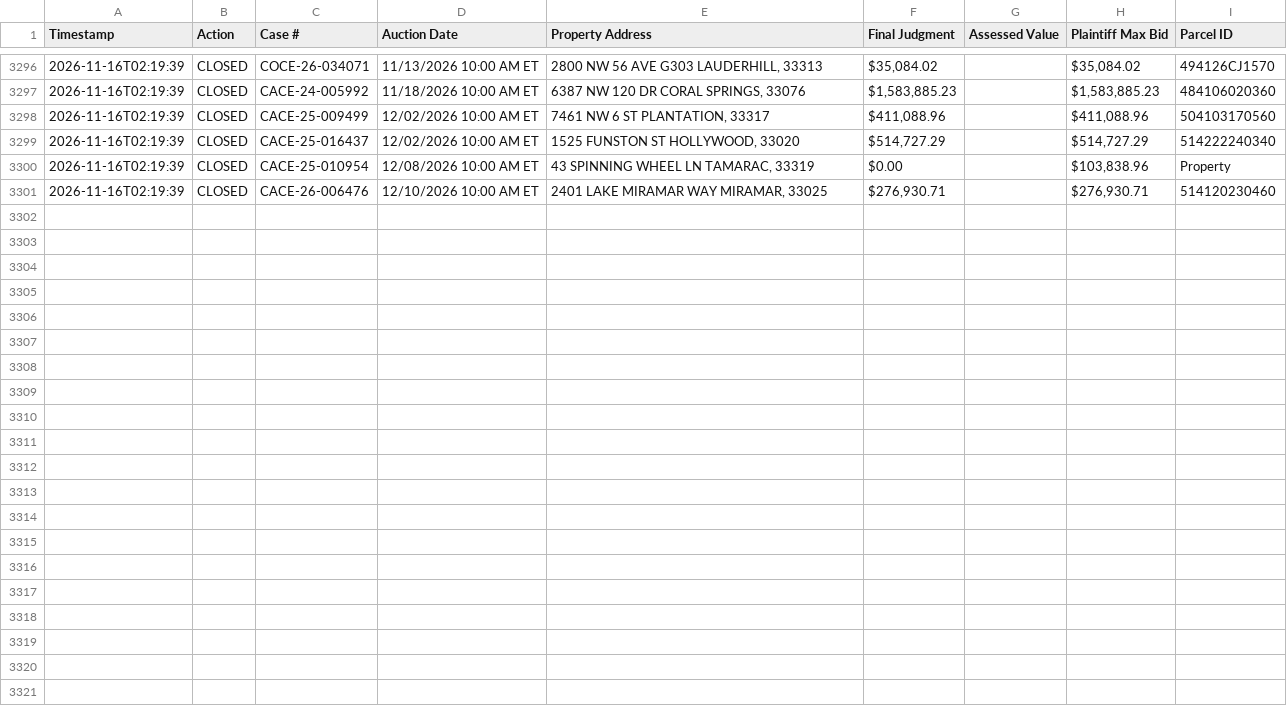
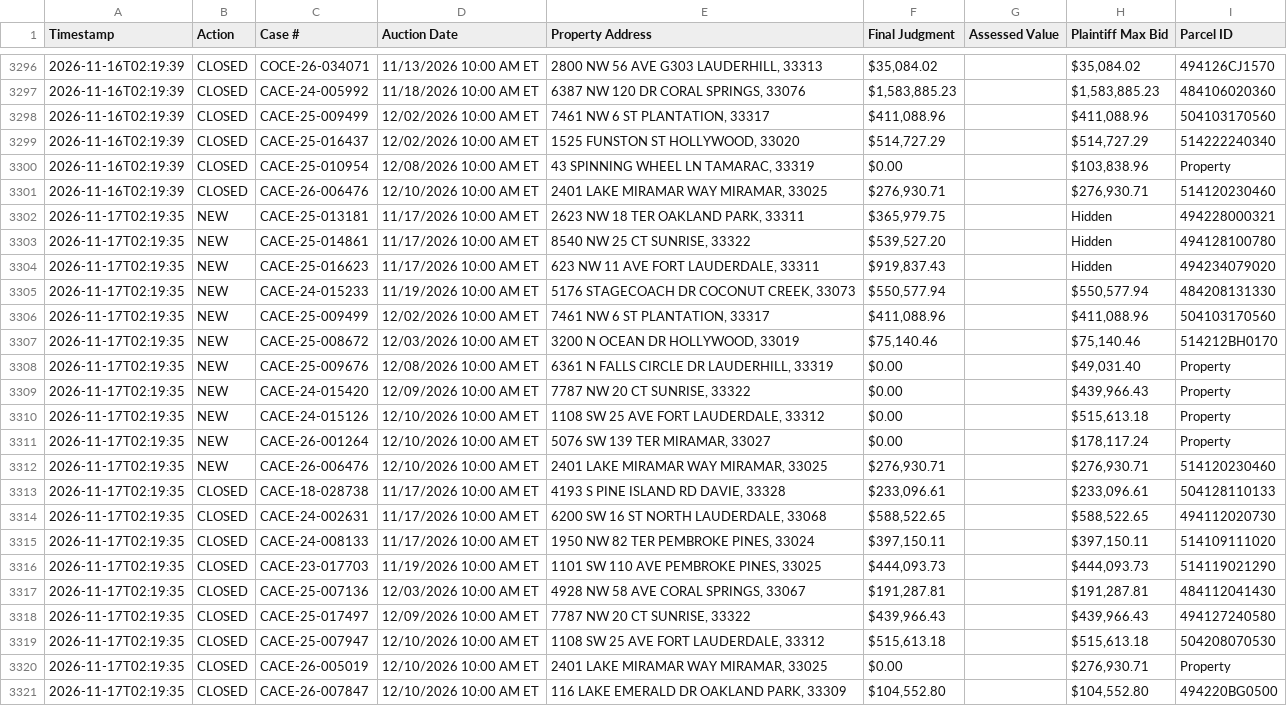
Before and after one commit to figlesias7/realforeclose-broward, a CSV file: data/event_log.csv, drawn as a sheet; only a part is shown, gaps mark what is left out.

```diff
--- a/data/event_log.csv
+++ b/data/event_log.csv
@@ -3301 +3301,21 @@ Timestamp,Action,Case #,Auction Date,Property Address,Final Judgment,Assessed Va
 2026-11-16T02:19:39,CLOSED,CACE-26-006476,12/10/2026 10:00 AM ET,"2401 LAKE MIRAMAR WAY MIRAMAR, 33025","$276,930.71",,"$276,930.71",514120230460
+2026-11-17T02:19:35,NEW,CACE-25-013181,11/17/2026 10:00 AM ET,"2623 NW 18 TER OAKLAND PARK, 33311","$365,979.75",,Hidden,494228000321
+2026-11-17T02:19:35,NEW,CACE-25-014861,11/17/2026 10:00 AM ET,"8540 NW 25 CT SUNRISE, 33322","$539,527.20",,Hidden,494128100780
+2026-11-17T02:19:35,NEW,CACE-25-016623,11/17/2026 10:00 AM ET,"623 NW 11 AVE FORT LAUDERDALE, 33311","$919,837.43",,Hidden,494234079020
+2026-11-17T02:19:35,NEW,CACE-24-015233,11/19/2026 10:00 AM ET,"5176 STAGECOACH DR COCONUT CREEK, 33073","$550,577.94",,"$550,577.94",484208131330
+2026-11-17T02:19:35,NEW,CACE-25-009499,12/02/2026 10:00 AM ET,"7461 NW 6 ST PLANTATION, 33317","$411,088.96",,"$411,088.96",504103170560
+2026-11-17T02:19:35,NEW,CACE-25-008672,12/03/2026 10:00 AM ET,"3200 N OCEAN DR HOLLYWOOD, 33019","$75,140.46",,"$75,140.46",514212BH0170
+2026-11-17T02:19:35,NEW,CACE-25-009676,12/08/2026 10:00 AM ET,"6361 N FALLS CIRCLE DR LAUDERHILL, 33319",$0.00,,"$49,031.40",Property
+2026-11-17T02:19:35,NEW,CACE-24-015420,12/09/2026 10:00 AM ET,"7787 NW 20 CT SUNRISE, 33322",$0.00,,"$439,966.43",Property
+2026-11-17T02:19:35,NEW,CACE-24-015126,12/10/2026 10:00 AM ET,"1108 SW 25 AVE FORT LAUDERDALE, 33312",$0.00,,"$515,613.18",Property
+2026-11-17T02:19:35,NEW,CACE-26-001264,12/10/2026 10:00 AM ET,"5076 SW 139 TER MIRAMAR, 33027",$0.00,,"$178,117.24",Property
+2026-11-17T02:19:35,NEW,CACE-26-006476,12/10/2026 10:00 AM ET,"2401 LAKE MIRAMAR WAY MIRAMAR, 33025","$276,930.71",,"$276,930.71",514120230460
+2026-11-17T02:19:35,CLOSED,CACE-18-028738,11/17/2026 10:00 AM ET,"4193 S PINE ISLAND RD DAVIE, 33328","$233,096.61",,"$233,096.61",504128110133
+2026-11-17T02:19:35,CLOSED,CACE-24-002631,11/17/2026 10:00 AM ET,"6200 SW 16 ST NORTH LAUDERDALE, 33068","$588,522.65",,"$588,522.65",494112020730
+2026-11-17T02:19:35,CLOSED,CACE-24-008133,11/17/2026 10:00 AM ET,"1950 NW 82 TER PEMBROKE PINES, 33024","$397,150.11",,"$397,150.11",514109111020
+2026-11-17T02:19:35,CLOSED,CACE-23-017703,11/19/2026 10:00 AM ET,"1101 SW 110 AVE PEMBROKE PINES, 33025","$444,093.73",,"$444,093.73",514119021290
+2026-11-17T02:19:35,CLOSED,CACE-25-007136,12/03/2026 10:00 AM ET,"4928 NW 58 AVE CORAL SPRINGS, 33067","$191,287.81",,"$191,287.81",484112041430
+2026-11-17T02:19:35,CLOSED,CACE-25-017497,12/09/2026 10:00 AM ET,"7787 NW 20 CT SUNRISE, 33322","$439,966.43",,"$439,966.43",494127240580
+2026-11-17T02:19:35,CLOSED,CACE-25-007947,12/10/2026 10:00 AM ET,"1108 SW 25 AVE FORT LAUDERDALE, 33312","$515,613.18",,"$515,613.18",504208070530
+2026-11-17T02:19:35,CLOSED,CACE-26-005019,12/10/2026 10:00 AM ET,"2401 LAKE MIRAMAR WAY MIRAMAR, 33025",$0.00,,"$276,930.71",Property
+2026-11-17T02:19:35,CLOSED,CACE-26-007847,12/10/2026 10:00 AM ET,"116 LAKE EMERALD DR OAKLAND PARK, 33309","$104,552.80",,"$104,552.80",494220BG0500
```
Also changed, not shown: data/active_foreclosures.csv, data/all_seen.csv, 3 other files.
